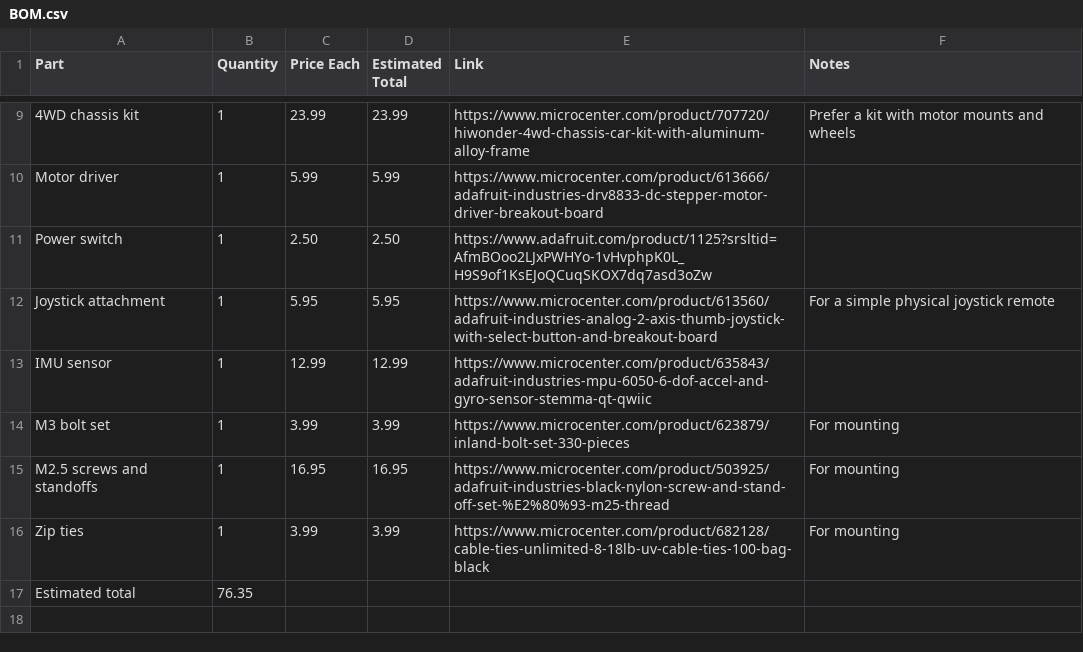
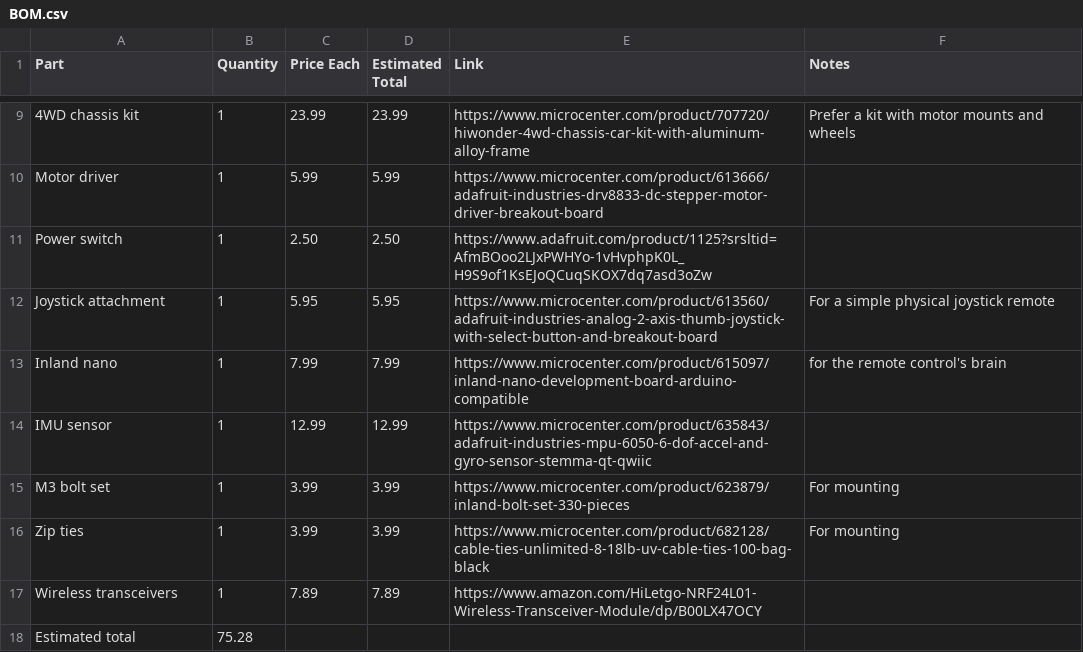
Before and after one commit to SahanaDil/RC-Rover-Platform, a CSV file: BOM.csv, drawn as a sheet; only a part is shown, gaps mark what is left out.

Commit message:
Update BOM.csv with new components and total
Added Inland nano and Wireless transceivers to BOM, updated estimated total.

```diff
--- a/BOM.csv
+++ b/BOM.csv
@@ -12,6 +12,7 @@ Power switch,1,2.50,2.50,https://www.adafruit.com/product/1125?srsltid=AfmBOoo2L
 Joystick attachment,1,5.95,5.95,https://www.microcenter.com/product/613560/adafruit-industries-analog-2-axis-thumb-joystick-with-select-button-and-breakout-board,For a simple physical joystick remote
+Inland nano, 1, 7.99, 7.99, https://www.microcenter.com/product/615097/inland-nano-development-board-arduino-compatible, for the remote control's brain
 IMU sensor,1,12.99,12.99,https://www.microcenter.com/product/635843/adafruit-industries-mpu-6050-6-dof-accel-and-gyro-sensor-stemma-qt-qwiic,
 M3 bolt set,1,3.99,3.99,https://www.microcenter.com/product/623879/inland-bolt-set-330-pieces,For mounting
-M2.5 screws and standoffs,1,16.95,16.95,https://www.microcenter.com/product/503925/adafruit-industries-black-nylon-screw-and-stand-off-set-%E2%80%93-m25-thread,For mounting
 Zip ties,1,3.99,3.99,https://www.microcenter.com/product/682128/cable-ties-unlimited-8-18lb-uv-cable-ties-100-bag-black,For mounting
-Estimated total,76.35,,,,
+Wireless transceivers,1,7.89,7.89,https://www.amazon.com/HiLetgo-NRF24L01-Wireless-Transceiver-Module/dp/B00LX47OCY,
+Estimated total,75.28,,,,
```
